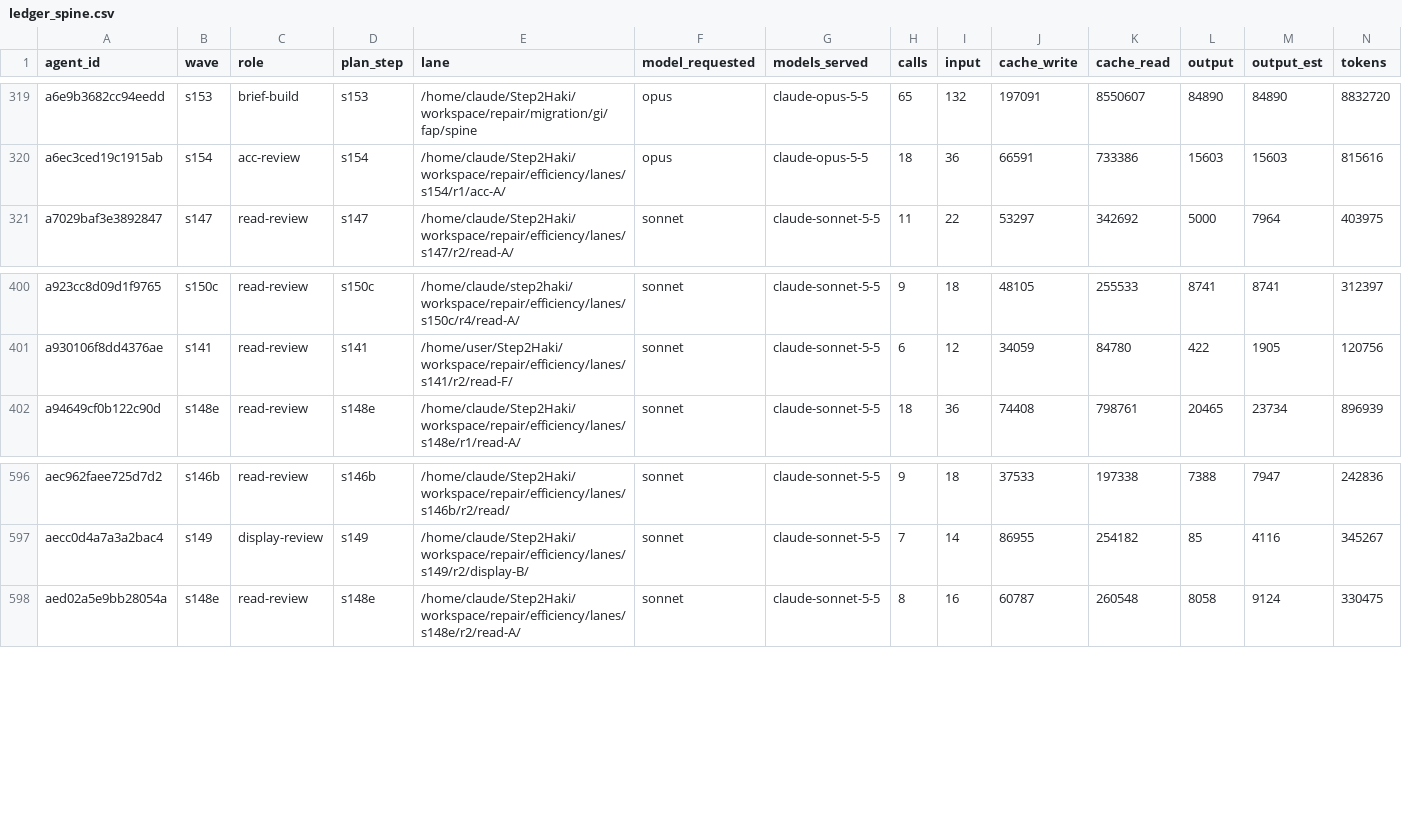
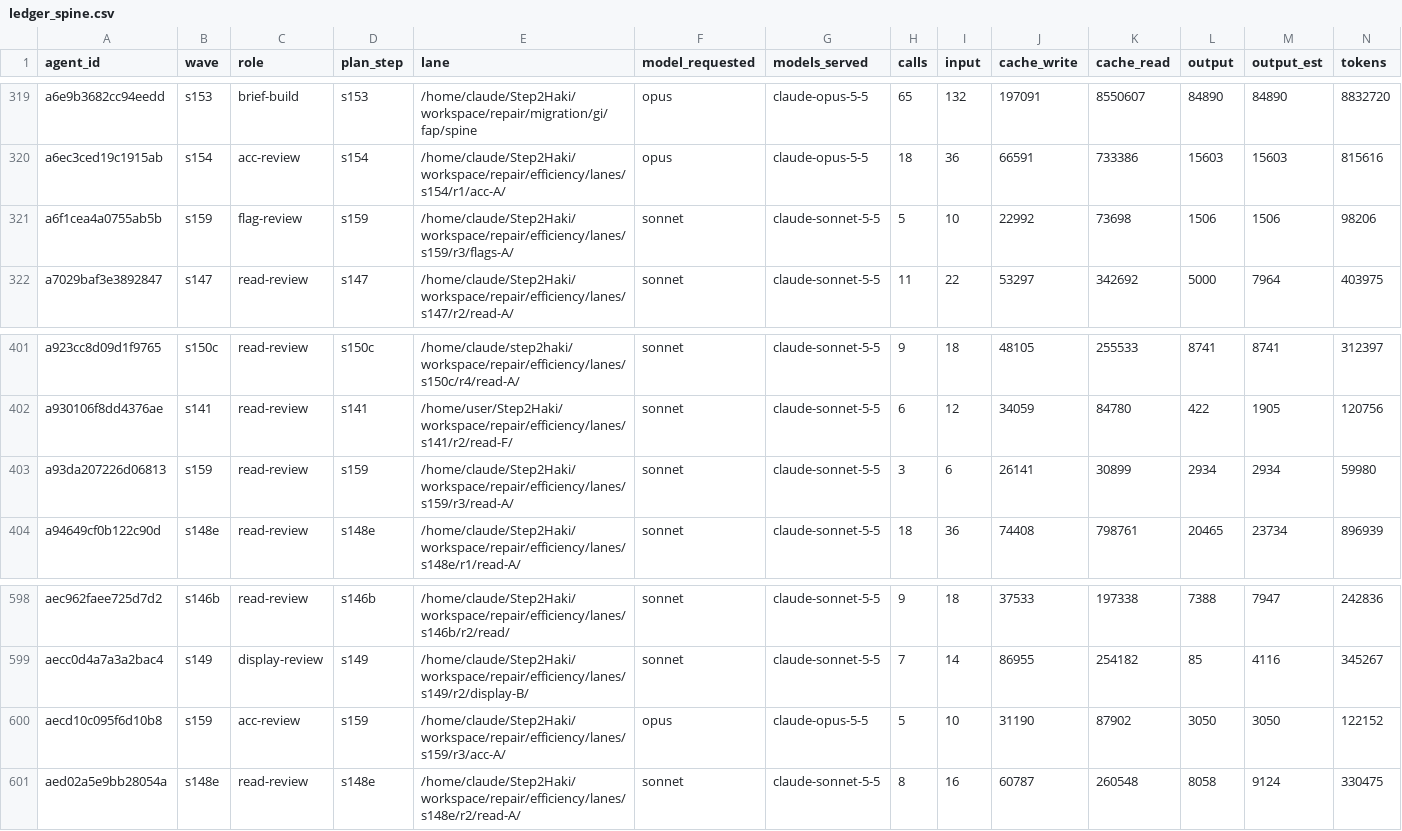
Before and after one commit to DrSaturnn/Step2Haki, a CSV file: workspace/repair/efficiency/ledger_spine.csv, drawn as a sheet; only a part is shown, gaps mark what is left out; rows hold the shown columns only; the diff names each change by its address in the sheet, - before the commit and + after, or states it on an @@ line.

```diff
--- a/workspace/repair/efficiency/ledger_spine.csv
+++ b/workspace/repair/efficiency/ledger_spine.csv
+row 321: a6f1cea4a0755ab5b | s159 | flag-review | s159 | /home/claude/Step2Haki/workspace/repair/efficiency/lanes/s159/r3/flags-A/ | sonnet | claude-sonnet-5-5 | 5 | 10 | 22992 | 73698 | 1506 | 1506 | 98206
+row 403: a93da207226d06813 | s159 | read-review | s159 | /home/claude/Step2Haki/workspace/repair/efficiency/lanes/s159/r3/read-A/ | sonnet | claude-sonnet-5-5 | 3 | 6 | 26141 | 30899 | 2934 | 2934 | 59980
+row 600: aecd10c095f6d10b8 | s159 | acc-review | s159 | /home/claude/Step2Haki/workspace/repair/efficiency/lanes/s159/r3/acc-A/ | opus | claude-opus-5-5 | 5 | 10 | 31190 | 87902 | 3050 | 3050 | 122152
```
Also changed, not shown: workspace/repair/efficiency/ledger_lead.csv, 6 other files.
